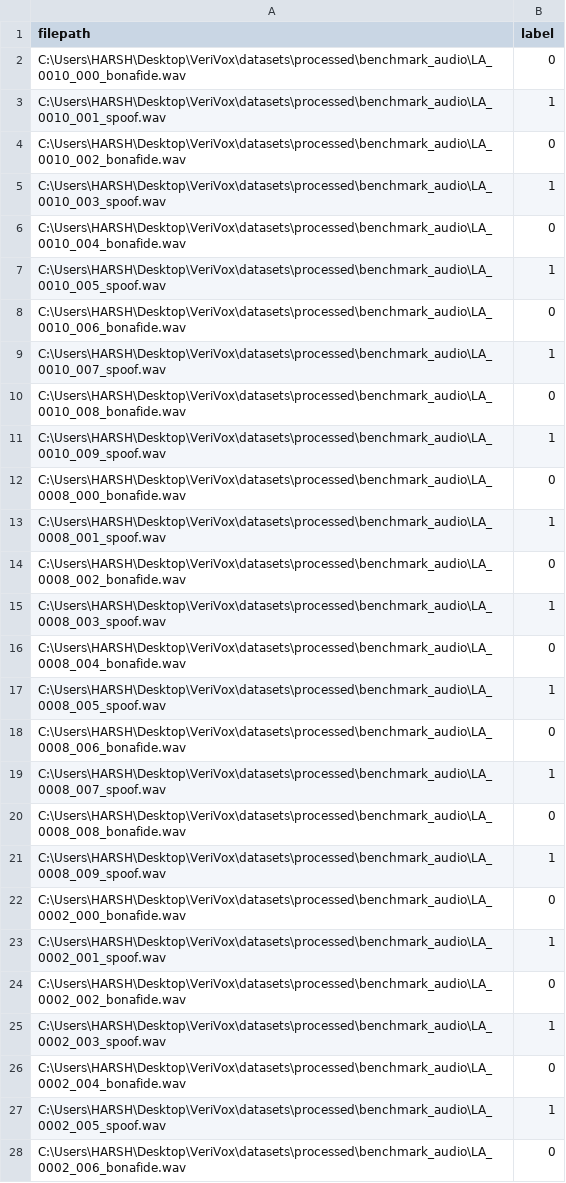
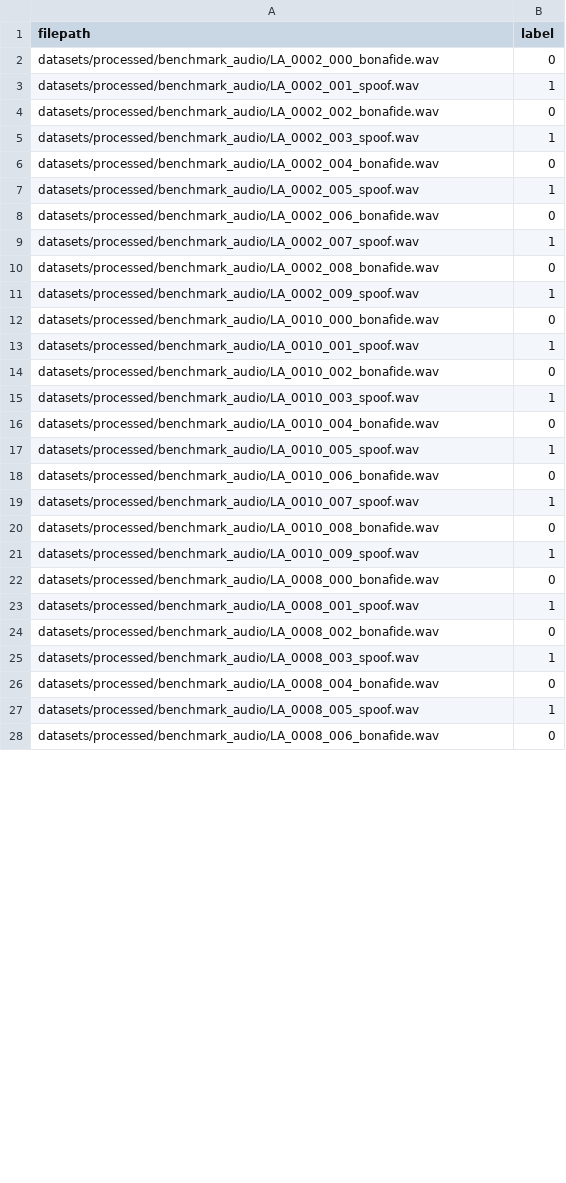
Before and after one commit to Durva-3124/VeriVox, a CSV file: datasets/processed/val.csv, drawn as a sheet; only a part is shown; the diff covers the shown part only.

```diff
--- a/datasets/processed/val.csv
+++ b/datasets/processed/val.csv
@@ -1,28 +1,28 @@
 filepath,label
-C:\Users\HARSH\Desktop\VeriVox\datasets\processed\benchmark_audio\LA_0010_000_bonafide.wav,0
-C:\Users\HARSH\Desktop\VeriVox\datasets\processed\benchmark_audio\LA_0010_001_spoof.wav,1
-C:\Users\HARSH\Desktop\VeriVox\datasets\processed\benchmark_audio\LA_0010_002_bonafide.wav,0
-C:\Users\HARSH\Desktop\VeriVox\datasets\processed\benchmark_audio\LA_0010_003_spoof.wav,1
-C:\Users\HARSH\Desktop\VeriVox\datasets\processed\benchmark_audio\LA_0010_004_bonafide.wav,0
-C:\Users\HARSH\Desktop\VeriVox\datasets\processed\benchmark_audio\LA_0010_005_spoof.wav,1
-C:\Users\HARSH\Desktop\VeriVox\datasets\processed\benchmark_audio\LA_0010_006_bonafide.wav,0
-C:\Users\HARSH\Desktop\VeriVox\datasets\processed\benchmark_audio\LA_0010_007_spoof.wav,1
-C:\Users\HARSH\Desktop\VeriVox\datasets\processed\benchmark_audio\LA_0010_008_bonafide.wav,0
-C:\Users\HARSH\Desktop\VeriVox\datasets\processed\benchmark_audio\LA_0010_009_spoof.wav,1
-C:\Users\HARSH\Desktop\VeriVox\datasets\processed\benchmark_audio\LA_0008_000_bonafide.wav,0
-C:\Users\HARSH\Desktop\VeriVox\datasets\processed\benchmark_audio\LA_0008_001_spoof.wav,1
-C:\Users\HARSH\Desktop\VeriVox\datasets\processed\benchmark_audio\LA_0008_002_bonafide.wav,0
-C:\Users\HARSH\Desktop\VeriVox\datasets\processed\benchmark_audio\LA_0008_003_spoof.wav,1
-C:\Users\HARSH\Desktop\VeriVox\datasets\processed\benchmark_audio\LA_0008_004_bonafide.wav,0
-C:\Users\HARSH\Desktop\VeriVox\datasets\processed\benchmark_audio\LA_0008_005_spoof.wav,1
-C:\Users\HARSH\Desktop\VeriVox\datasets\processed\benchmark_audio\LA_0008_006_bonafide.wav,0
-C:\Users\HARSH\Desktop\VeriVox\datasets\processed\benchmark_audio\LA_0008_007_spoof.wav,1
-C:\Users\HARSH\Desktop\VeriVox\datasets\processed\benchmark_audio\LA_0008_008_bonafide.wav,0
-C:\Users\HARSH\Desktop\VeriVox\datasets\processed\benchmark_audio\LA_0008_009_spoof.wav,1
-C:\Users\HARSH\Desktop\VeriVox\datasets\processed\benchmark_audio\LA_0002_000_bonafide.wav,0
-C:\Users\HARSH\Desktop\VeriVox\datasets\processed\benchmark_audio\LA_0002_001_spoof.wav,1
-C:\Users\HARSH\Desktop\VeriVox\datasets\processed\benchmark_audio\LA_0002_002_bonafide.wav,0
-C:\Users\HARSH\Desktop\VeriVox\datasets\processed\benchmark_audio\LA_0002_003_spoof.wav,1
-C:\Users\HARSH\Desktop\VeriVox\datasets\processed\benchmark_audio\LA_0002_004_bonafide.wav,0
-C:\Users\HARSH\Desktop\VeriVox\datasets\processed\benchmark_audio\LA_0002_005_spoof.wav,1
-C:\Users\HARSH\Desktop\VeriVox\datasets\processed\benchmark_audio\LA_0002_006_bonafide.wav,0
+datasets/processed/benchmark_audio/LA_0002_000_bonafide.wav,0
+datasets/processed/benchmark_audio/LA_0002_001_spoof.wav,1
+datasets/processed/benchmark_audio/LA_0002_002_bonafide.wav,0
+datasets/processed/benchmark_audio/LA_0002_003_spoof.wav,1
+datasets/processed/benchmark_audio/LA_0002_004_bonafide.wav,0
+datasets/processed/benchmark_audio/LA_0002_005_spoof.wav,1
+datasets/processed/benchmark_audio/LA_0002_006_bonafide.wav,0
+datasets/processed/benchmark_audio/LA_0002_007_spoof.wav,1
+datasets/processed/benchmark_audio/LA_0002_008_bonafide.wav,0
+datasets/processed/benchmark_audio/LA_0002_009_spoof.wav,1
+datasets/processed/benchmark_audio/LA_0010_000_bonafide.wav,0
+datasets/processed/benchmark_audio/LA_0010_001_spoof.wav,1
+datasets/processed/benchmark_audio/LA_0010_002_bonafide.wav,0
+datasets/processed/benchmark_audio/LA_0010_003_spoof.wav,1
+datasets/processed/benchmark_audio/LA_0010_004_bonafide.wav,0
+datasets/processed/benchmark_audio/LA_0010_005_spoof.wav,1
+datasets/processed/benchmark_audio/LA_0010_006_bonafide.wav,0
+datasets/processed/benchmark_audio/LA_0010_007_spoof.wav,1
+datasets/processed/benchmark_audio/LA_0010_008_bonafide.wav,0
+datasets/processed/benchmark_audio/LA_0010_009_spoof.wav,1
+datasets/processed/benchmark_audio/LA_0008_000_bonafide.wav,0
+datasets/processed/benchmark_audio/LA_0008_001_spoof.wav,1
+datasets/processed/benchmark_audio/LA_0008_002_bonafide.wav,0
+datasets/processed/benchmark_audio/LA_0008_003_spoof.wav,1
+datasets/processed/benchmark_audio/LA_0008_004_bonafide.wav,0
+datasets/processed/benchmark_audio/LA_0008_005_spoof.wav,1
+datasets/processed/benchmark_audio/LA_0008_006_bonafide.wav,0
```
Also changed, not shown: 3 edited cells elsewhere in this file, datasets/manifests/asvspoof2019_la_train.csv, datasets/manifests/asvspoof2019_la_val.csv, 13 other files.
